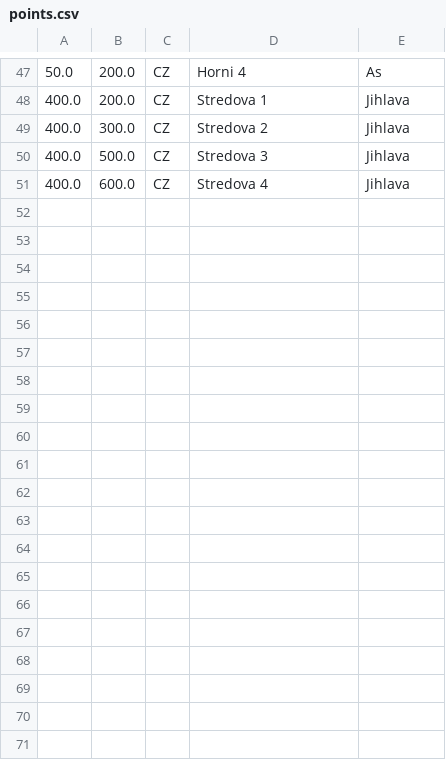
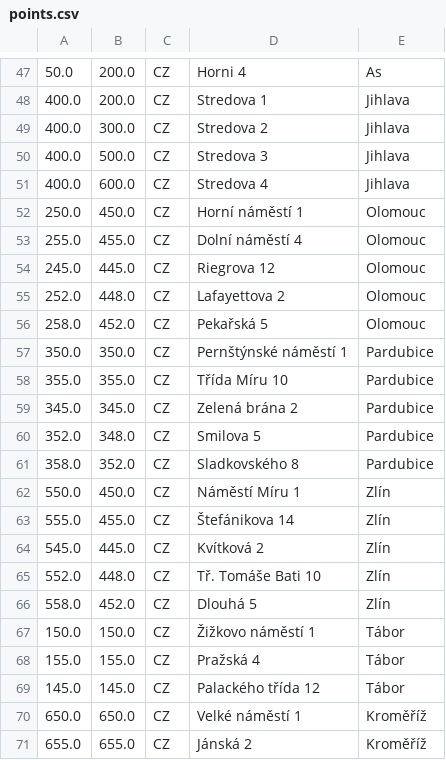
Before and after one commit to Ondresss/QuadTree-Implementation, a CSV file: src/main/resources/points.csv, drawn as a sheet; only a part is shown, gaps mark what is left out; the diff covers the shown part only; the diff names each change by its address in the sheet, - before the commit and + after, or states it on an @@ line.

```diff
--- a/src/main/resources/points.csv
+++ b/src/main/resources/points.csv
+row 52: 250.0 | 450.0 | CZ | Horní náměstí 1 | Olomouc
+row 53: 255.0 | 455.0 | CZ | Dolní náměstí 4 | Olomouc
+row 54: 245.0 | 445.0 | CZ | Riegrova 12 | Olomouc
+row 55: 252.0 | 448.0 | CZ | Lafayettova 2 | Olomouc
+row 56: 258.0 | 452.0 | CZ | Pekařská 5 | Olomouc
+row 57: 350.0 | 350.0 | CZ | Pernštýnské náměstí 1 | Pardubice
+row 58: 355.0 | 355.0 | CZ | Třída Míru 10 | Pardubice
+row 59: 345.0 | 345.0 | CZ | Zelená brána 2 | Pardubice
+row 60: 352.0 | 348.0 | CZ | Smilova 5 | Pardubice
+row 61: 358.0 | 352.0 | CZ | Sladkovského 8 | Pardubice
+row 62: 550.0 | 450.0 | CZ | Náměstí Míru 1 | Zlín
+row 63: 555.0 | 455.0 | CZ | Štefánikova 14 | Zlín
+row 64: 545.0 | 445.0 | CZ | Kvítková 2 | Zlín
+row 65: 552.0 | 448.0 | CZ | Tř. Tomáše Bati 10 | Zlín
+row 66: 558.0 | 452.0 | CZ | Dlouhá 5 | Zlín
+row 67: 150.0 | 150.0 | CZ | Žižkovo náměstí 1 | Tábor
+row 68: 155.0 | 155.0 | CZ | Pražská 4 | Tábor
+row 69: 145.0 | 145.0 | CZ | Palackého třída 12 | Tábor
+row 70: 650.0 | 650.0 | CZ | Velké náměstí 1 | Kroměříž
+row 71: 655.0 | 655.0 | CZ | Jánská 2 | Kroměříž
```
Also changed, not shown: 20 added rows elsewhere in this file, 4 other files.
